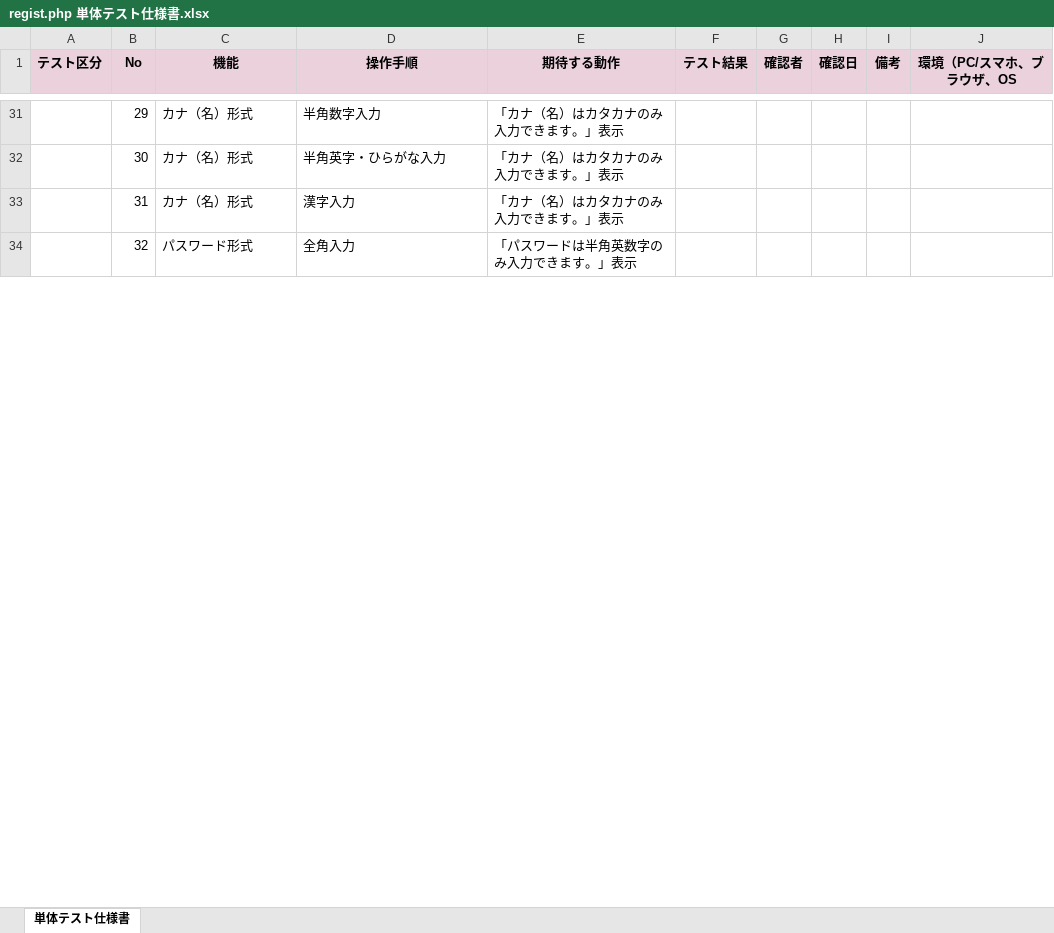
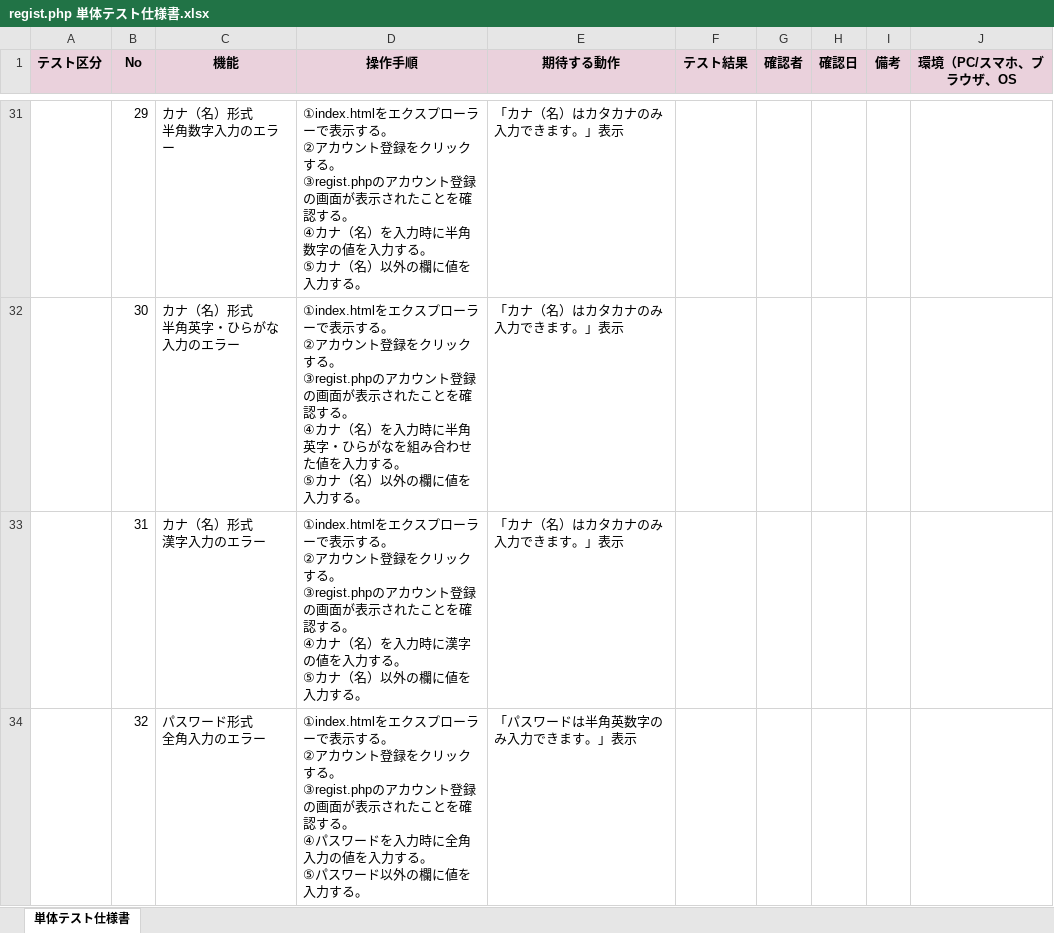
Before and after one commit to htmimper/account_registration_02, an Excel workbook: regist.php 単体テスト仕様書.xlsx, sheet 単体テスト仕様書, drawn as a sheet; only a part is shown, gaps mark what is left out; values as stored, in another font and other column widths than the file's, no borders; charts and pictures not drawn; ↵ is a line break in a cell; the diff covers the shown part only; the diff names each change by its address in the sheet, - before the commit and + after, or states it on an @@ line.

```diff
--- a/regist.php 単体テスト仕様書.xlsx (sheet 単体テスト仕様書)
+++ b/regist.php 単体テスト仕様書.xlsx (sheet 単体テスト仕様書)
-C31 (機能): カナ（名）形式
+C31 (機能): カナ（名）形式 ↵ 半角数字入力のエラー
-D31 (操作手順): 半角数字入力
+D31 (操作手順): ①index.htmlをエクスプローラーで表示する。 ↵ ②アカウント登録をクリックする。 ↵ ③regist.phpのアカウント登録の画面が表示されたことを確認する。 ↵ ④カナ（名）を入力時に半角数字の値を入力する。 ↵ ⑤カナ（名）以外の欄に値を入力する。
-C32 (機能): カナ（名）形式
+C32 (機能): カナ（名）形式 ↵ 半角英字・ひらがな入力のエラー
-D32 (操作手順): 半角英字・ひらがな入力
+D32 (操作手順): ①index.htmlをエクスプローラーで表示する。 ↵ ②アカウント登録をクリックする。 ↵ ③regist.phpのアカウント登録の画面が表示されたことを確認する。 ↵ ④カナ（名）を入力時に半角英字・ひらがなを組み合わせた値を入力する。 ↵ ⑤カナ（名）以外の欄に値を入力する。
-C33 (機能): カナ（名）形式
+C33 (機能): カナ（名）形式 ↵ 漢字入力のエラー
-D33 (操作手順): 漢字入力
+D33 (操作手順): ①index.htmlをエクスプローラーで表示する。 ↵ ②アカウント登録をクリックする。 ↵ ③regist.phpのアカウント登録の画面が表示されたことを確認する。 ↵ ④カナ（名）を入力時に漢字の値を入力する。 ↵ ⑤カナ（名）以外の欄に値を入力する。
-C34 (機能): パスワード形式
+C34 (機能): パスワード形式 ↵ 全角入力のエラー
-D34 (操作手順): 全角入力
+D34 (操作手順): ①index.htmlをエクスプローラーで表示する。 ↵ ②アカウント登録をクリックする。 ↵ ③regist.phpのアカウント登録の画面が表示されたことを確認する。 ↵ ④パスワードを入力時に全角入力の値を入力する。 ↵ ⑤パスワード以外の欄に値を入力する。
```
Also changed, not shown: 64 edited cells elsewhere in this sheet.
